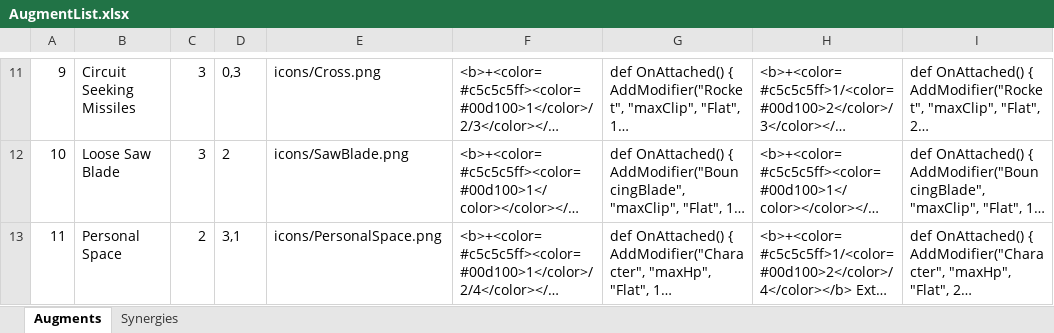
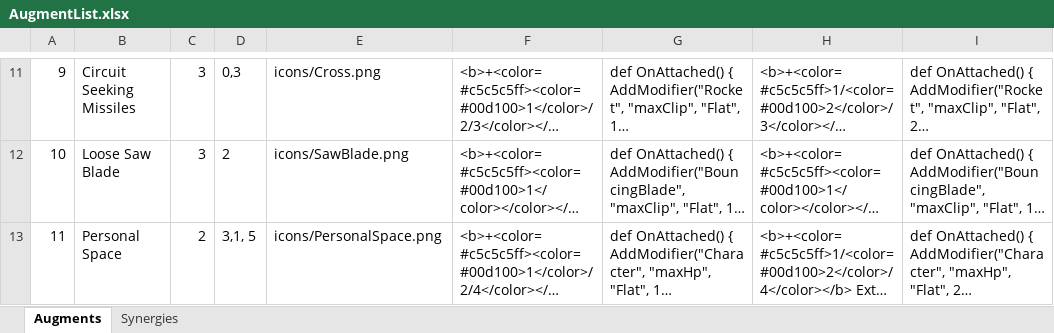
Before and after one commit to dannyli0109/BulletPP, an Excel workbook: Assets/StreamingAssets/AugmentList.xlsx, sheet Augments, drawn as a sheet; only a part is shown, gaps mark what is left out; long unchanged cells end in …; values as stored, in another font and other column widths than the file's, no borders; the diff covers the shown part only; the diff names each change by its address in the sheet, - before the commit and + after, or states it on an @@ line.

Commit message:
- Added "Freshly forged Ammo" augment - Added "dashing" synergy

```diff
--- a/Assets/StreamingAssets/AugmentList.xlsx (sheet Augments)
+++ b/Assets/StreamingAssets/AugmentList.xlsx (sheet Augments)
-D13: 3,1
+D13: 3,1, 5
```
Also changed, not shown: 1 added row elsewhere in this sheet, sheet Synergies, 8 other files.
